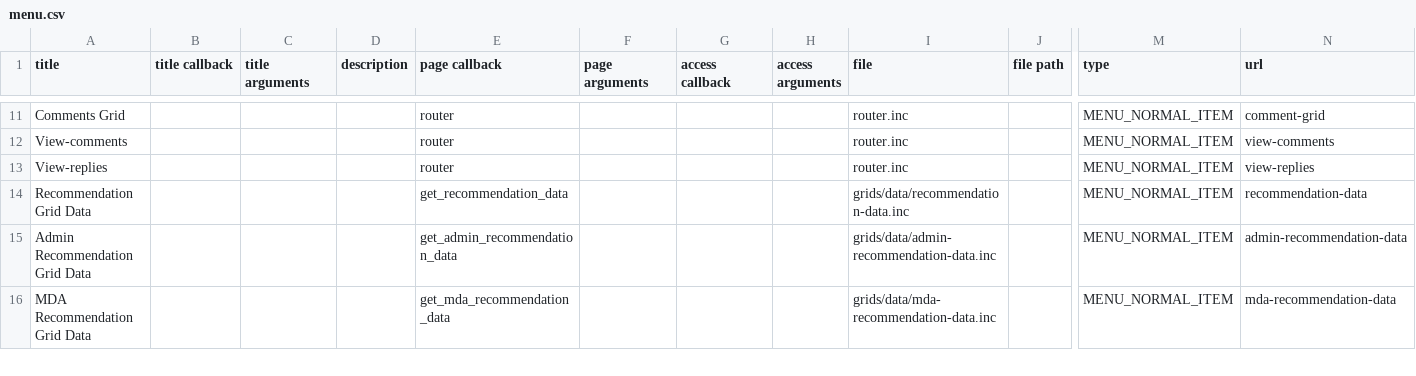
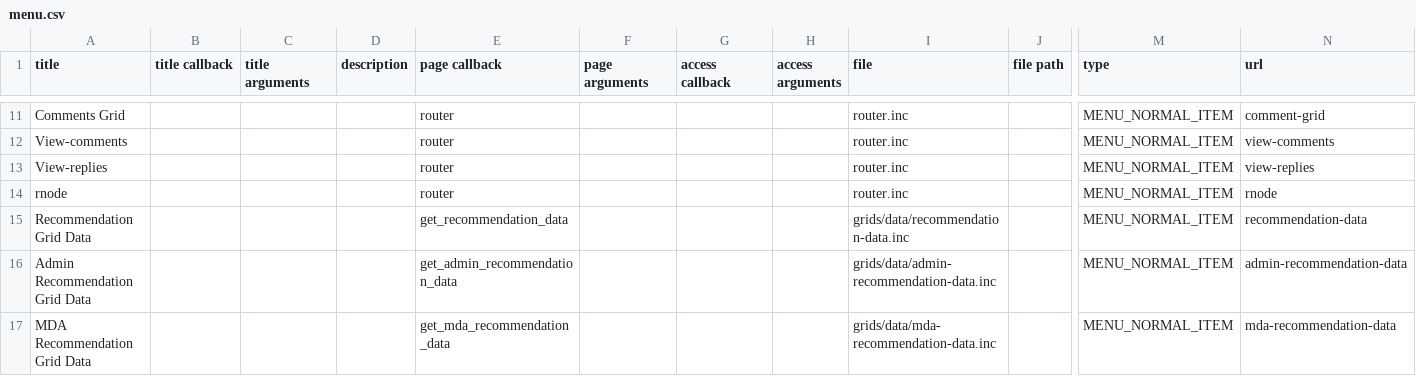
Before and after one commit to dove-quanta/UHRC, a CSV file: sites/all/modules/custom/drpl01/tools/menu.csv, drawn as a sheet; only a part is shown, gaps mark what is left out; rows hold the shown columns only; the diff names each change by its address in the sheet, - before the commit and + after, or states it on an @@ line.

```diff
--- a/sites/all/modules/custom/drpl01/tools/menu.csv
+++ b/sites/all/modules/custom/drpl01/tools/menu.csv
+row 14: rnode |  |  |  | router |  |  |  | router.inc |  | MENU_NORMAL_ITEM | rnode
```
Also changed, not shown: 6 other files.
